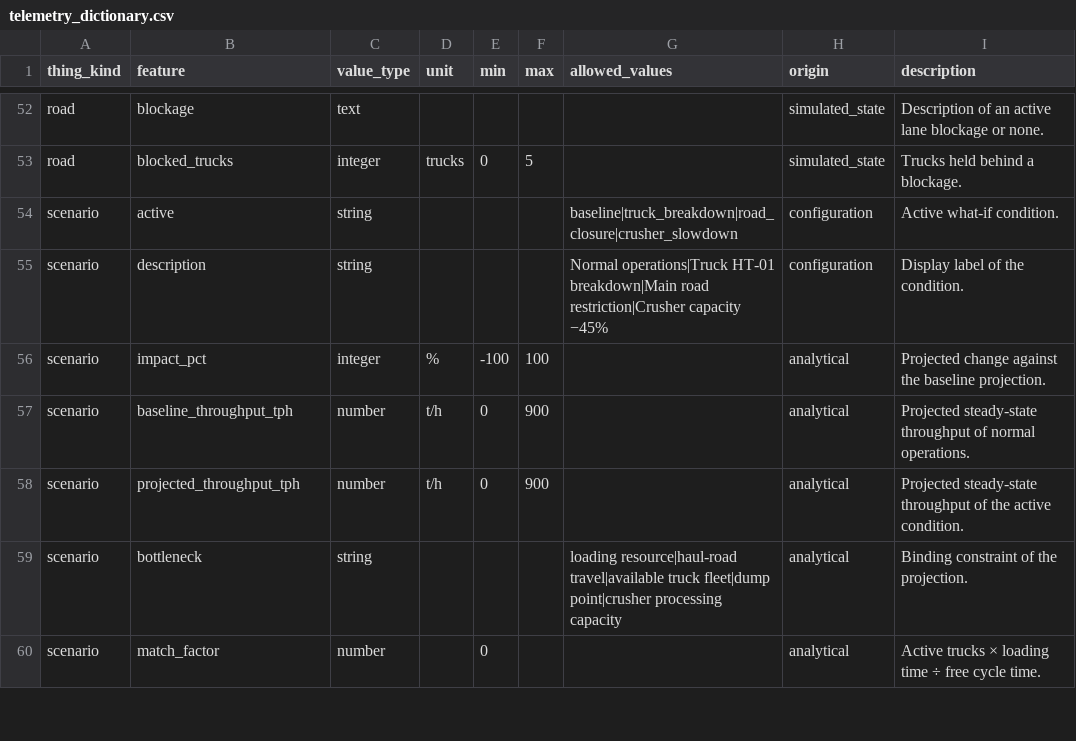
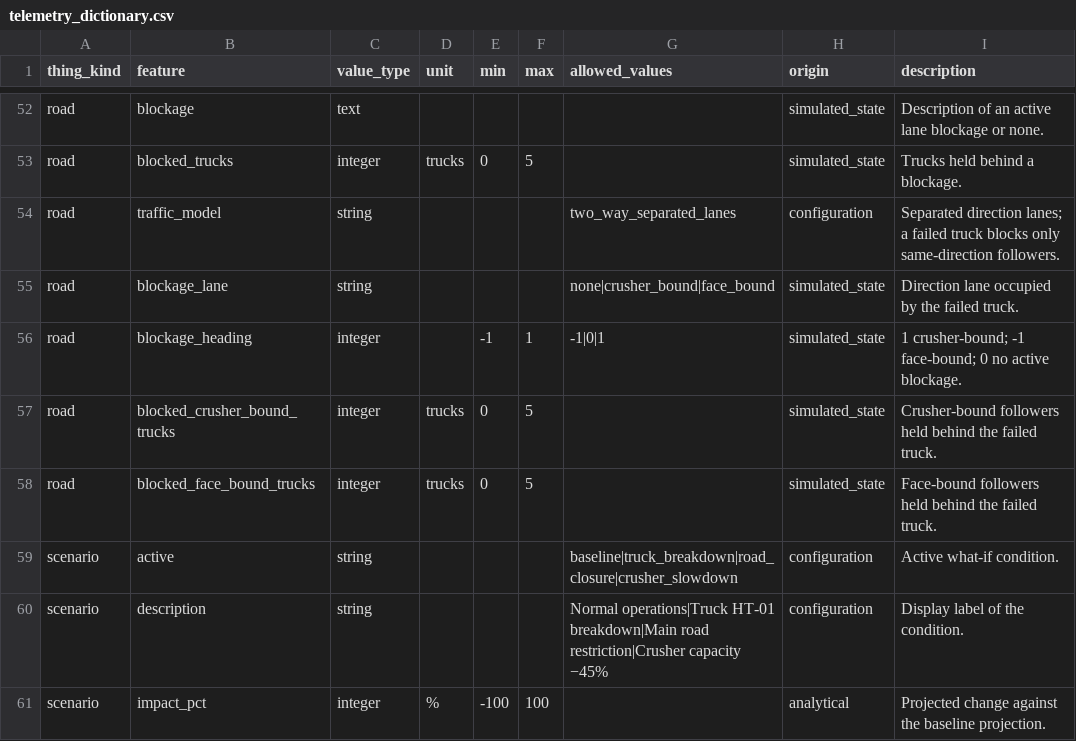
Before and after one commit to ahmadshahyawar/Digital-Mine-on-OpenEgiz, a CSV file: ademix/data/telemetry/telemetry_dictionary.csv, drawn as a sheet; only a part is shown, gaps mark what is left out; the shorter side is filled out with more unchanged rows; the diff names each change by its address in the sheet, - before the commit and + after, or states it on an @@ line.

```diff
--- a/ademix/data/telemetry/telemetry_dictionary.csv
+++ b/ademix/data/telemetry/telemetry_dictionary.csv
+row 54: road | traffic_model | string |  |  |  | two_way_separated_lanes | configuration | Separated direction lanes; a failed truck blocks only same-direction followers.
+row 55: road | blockage_lane | string |  |  |  | none|crusher_bound|face_bound | simulated_state | Direction lane occupied by the failed truck.
+row 56: road | blockage_heading | integer |  | -1 | 1 | -1|0|1 | simulated_state | 1 crusher-bound; -1 face-bound; 0 no active blockage.
+row 57: road | blocked_crusher_bound_trucks | integer | trucks | 0 | 5 |  | simulated_state | Crusher-bound followers held behind the failed truck.
+row 58: road | blocked_face_bound_trucks | integer | trucks | 0 | 5 |  | simulated_state | Face-bound followers held behind the failed truck.
```
Also changed, not shown: ademix/data/telemetry/logs/baseline.csv, ademix/data/telemetry/logs/crusher_slowdown.csv, 19 other files.
